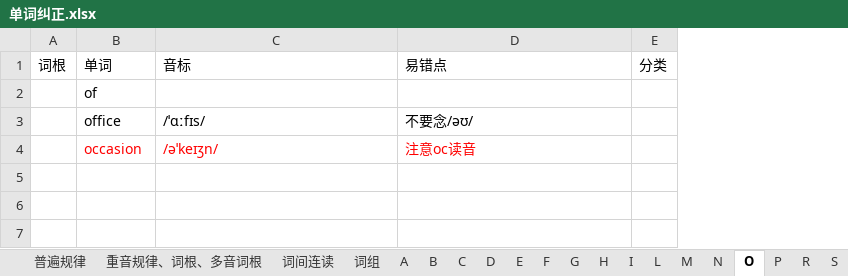
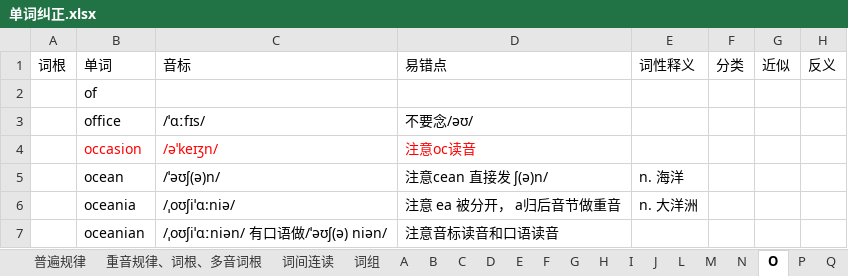
Before and after one commit to RichieRuanGH/EnglishSummary, an Excel workbook: 单词纠正.xlsx, sheet O, drawn as a sheet; values as stored, in another font and other column widths than the file's, no borders; the diff names each change by its address in the sheet, - before the commit and + after, or states it on an @@ line.

```diff
--- a/单词纠正.xlsx (sheet O)
+++ b/单词纠正.xlsx (sheet O)
+sheet tab: J
+sheet tab: Q
+column E, row 1: 词性释义
+column G, row 1: 近似
+column H, row 1: 反义
+row 5:  | ocean | /ˈəʊʃ(ə)n/ | 注意cean 直接发 ʃ(ə)n/ | n. 海洋
+row 6:  | oceania | /ˌoʊʃiˈɑ:niə/ | 注意 ea 被分开， a归后音节做重音 | n. 大洋洲
+row 7:  | oceanian | /ˌoʊʃiˈɑːniən/ 有口语做/ˈəʊʃ(ə) niən/ | 注意音标读音和口语读音
```
Also changed, not shown: sheet 重音规律、词根、多音词根, sheet P, sheet C, sheet 词组, sheet R, sheet D, 2 more sheets, 语法总结.xlsx, 1 other file.
